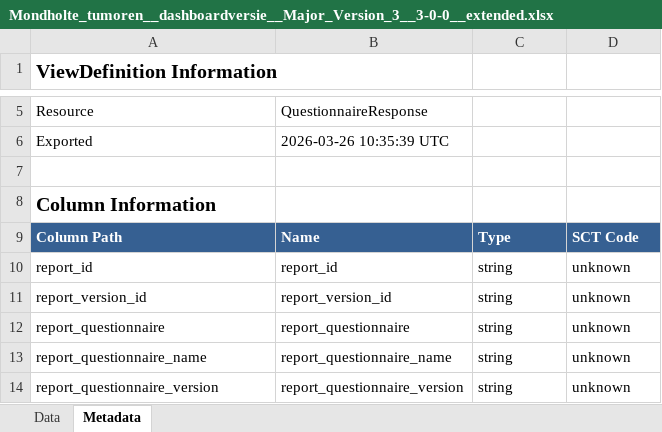
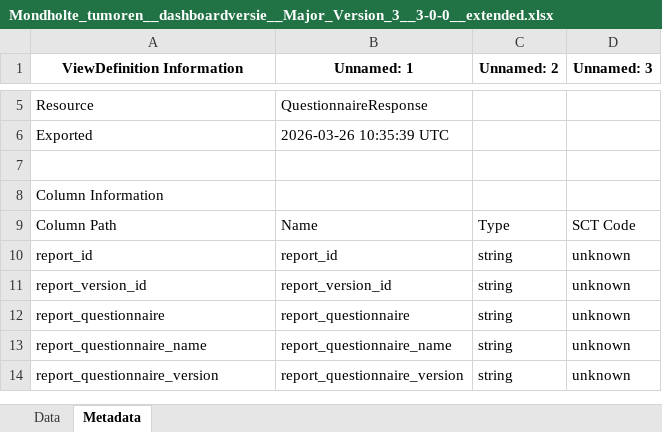
Before and after one commit to devliegherec/bsp-demo, an Excel workbook: Mondholte_tumoren__dashboardversie__Major_Version_3__3-0-0__extended.xlsx, sheet Metadata, drawn as a sheet; only a part is shown, gaps mark what is left out; values as stored, in another font and other column widths than the file's, no borders; the diff names each change by its address in the sheet, - before the commit and + after, or states it on an @@ line.

```diff
--- a/Mondholte_tumoren__dashboardversie__Major_Version_3__3-0-0__extended.xlsx (sheet Metadata)
+++ b/Mondholte_tumoren__dashboardversie__Major_Version_3__3-0-0__extended.xlsx (sheet Metadata)
@@ A1 text size: smaller, alignment: left → center @@
-B1: (empty)
+B1: Unnamed: 1
-C1: (empty)
+C1: Unnamed: 2
-D1: (empty)
+D1: Unnamed: 3
-A8 bold: on
+A8 bold: off, text size: smaller
@@ A9:D9 fill: #366092 → none, bold: on → off, text colour: #FFFFFF → black @@
```
Also changed, not shown: sheet Data, 17 other files.
